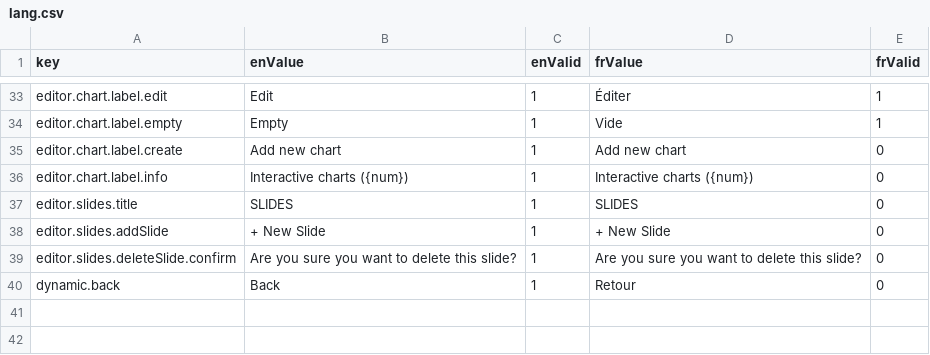
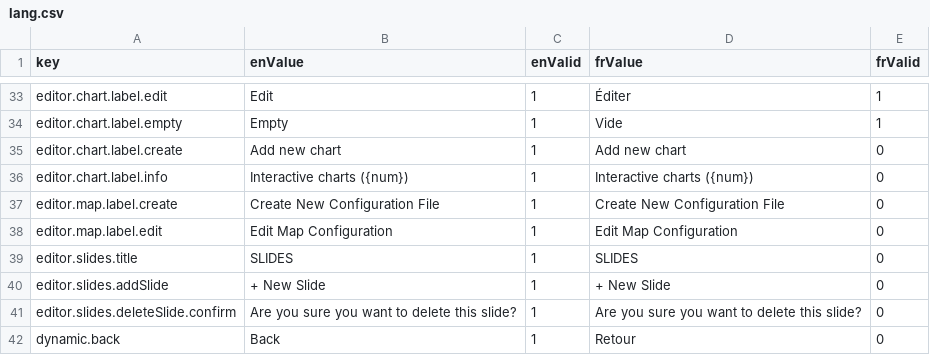
Before and after one commit to ramp4-pcar4/storylines-editor, a CSV file: src/lang/lang.csv, drawn as a sheet; only a part is shown, gaps mark what is left out.

Commit message:
add functionality to RAMP editor

```diff
--- a/src/lang/lang.csv
+++ b/src/lang/lang.csv
@@ -36,2 +36,4 @@ editor.chart.label.create,Add new chart,1,Add new chart,0
 editor.chart.label.info,Interactive charts ({num}),1,Interactive charts ({num}),0
+editor.map.label.create,Create New Configuration File,1,Create New Configuration File,0
+editor.map.label.edit,Edit Map Configuration,1,Edit Map Configuration,0
 editor.slides.title,SLIDES,1,SLIDES,0
```
Also changed, not shown: 28 other files.
